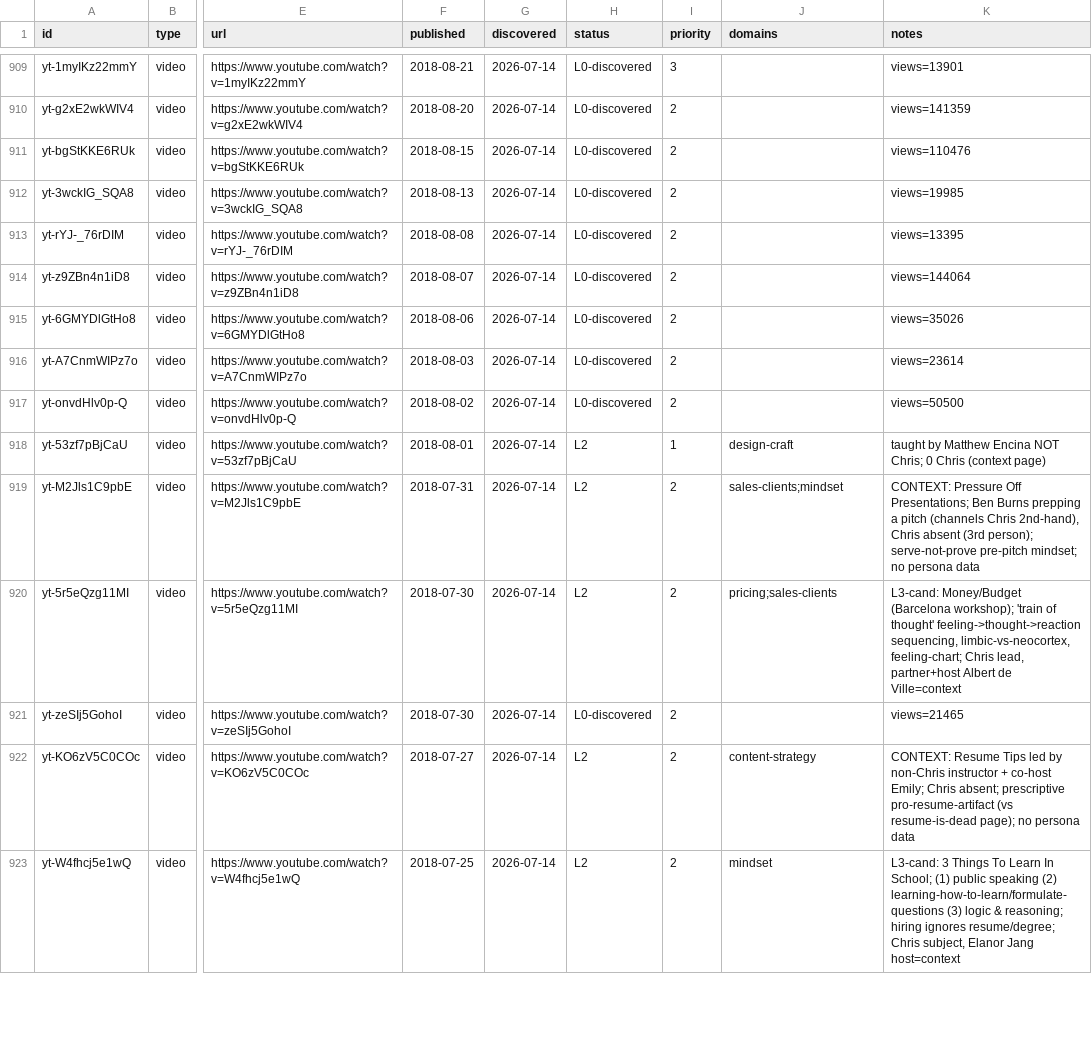
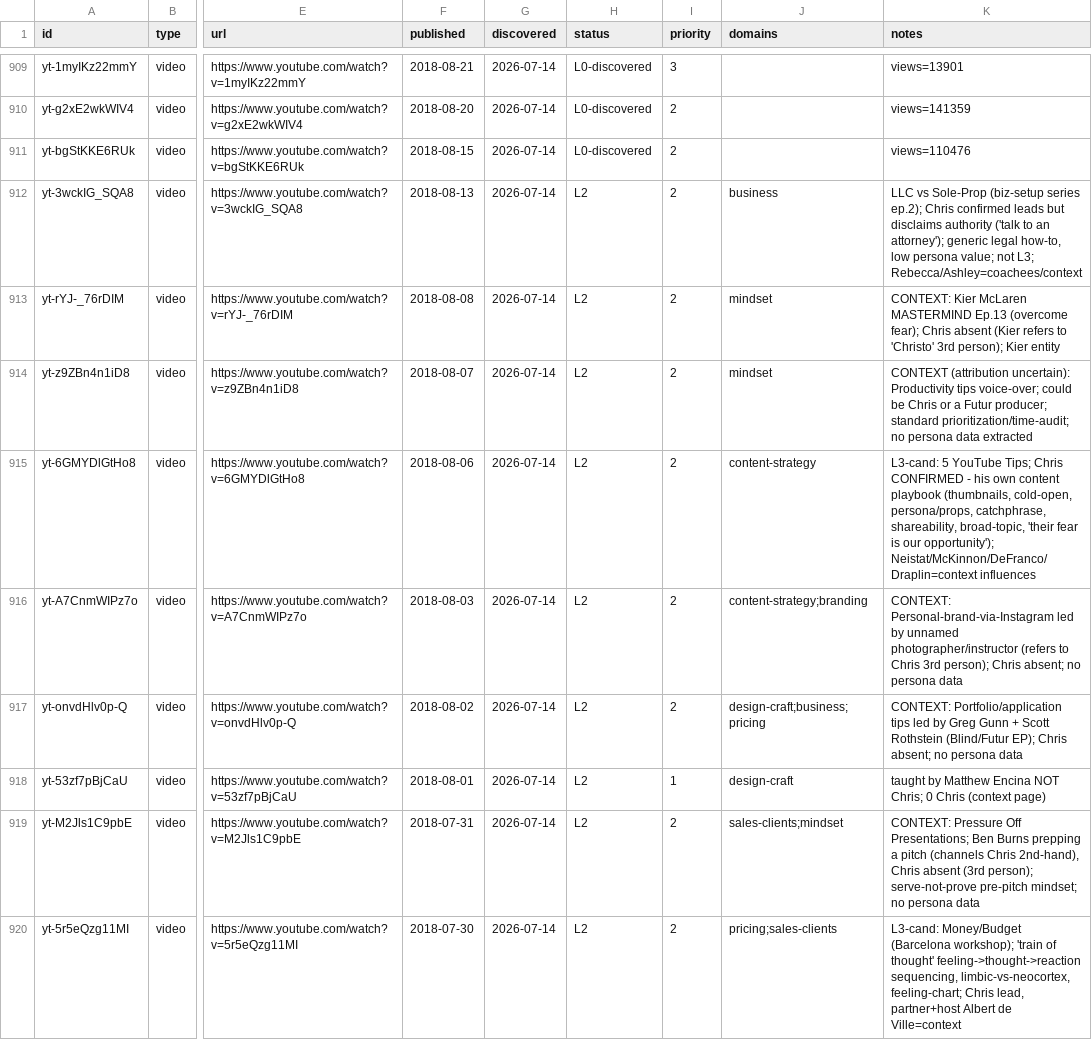
Before and after one commit to claes-work/chris-do-clone, a CSV file: pipeline/ledger.csv, drawn as a sheet; only a part is shown, gaps mark what is left out; the shorter side is filled out with more unchanged rows; the diff names each change by its address in the sheet, - before the commit and + after, or states it on an @@ line.

```diff
--- a/pipeline/ledger.csv
+++ b/pipeline/ledger.csv
-H912:H917 (status): L0-discovered
+H912:H917 (status): L2
-J912 (domains): (empty)
+J912 (domains): business
-K912 (notes): views=19985
+K912 (notes): LLC vs Sole-Prop (biz-setup series ep.2); Chris confirmed leads but disclaims authority ('talk to an attorney'); generic legal how-to, low persona value; not L3; Rebecca/Ashley=coachees/context
-J913:J914 (domains): (empty)
+J913:J914 (domains): mindset
-K913 (notes): views=13395
+K913 (notes): CONTEXT: Kier McLaren MASTERMIND Ep.13 (overcome fear); Chris absent (Kier refers to 'Christo' 3rd person); Kier entity
-K914 (notes): views=144064
+K914 (notes): CONTEXT (attribution uncertain): Productivity tips voice-over; could be Chris or a Futur producer; standard prioritization/time-audit; no persona data extracted
-J915 (domains): (empty)
+J915 (domains): content-strategy
-K915 (notes): views=35026
+K915 (notes): L3-cand: 5 YouTube Tips; Chris CONFIRMED - his own content playbook (thumbnails, cold-open, persona/props, catchphrase, shareability, broad-topic, 'their fear is our opportunity'); Neistat/McKinnon/DeFranco/Draplin=context influences
-J916 (domains): (empty)
+J916 (domains): content-strategy;branding
-K916 (notes): views=23614
+K916 (notes): CONTEXT: Personal-brand-via-Instagram led by unnamed photographer/instructor (refers to Chris 3rd person); Chris absent; no persona data
-J917 (domains): (empty)
+J917 (domains): design-craft;business;pricing
-K917 (notes): views=50500
+K917 (notes): CONTEXT: Portfolio/application tips led by Greg Gunn + Scott Rothstein (Blind/Futur EP); Chris absent; no persona data
```
Also changed, not shown: 9 other files.
